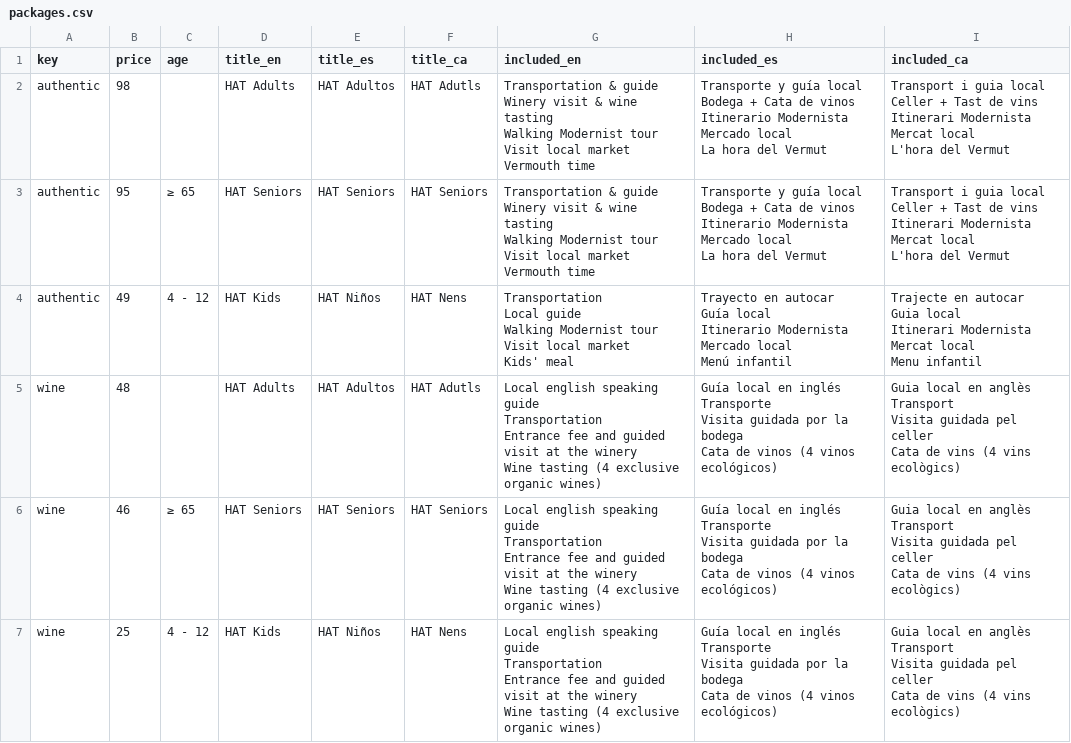
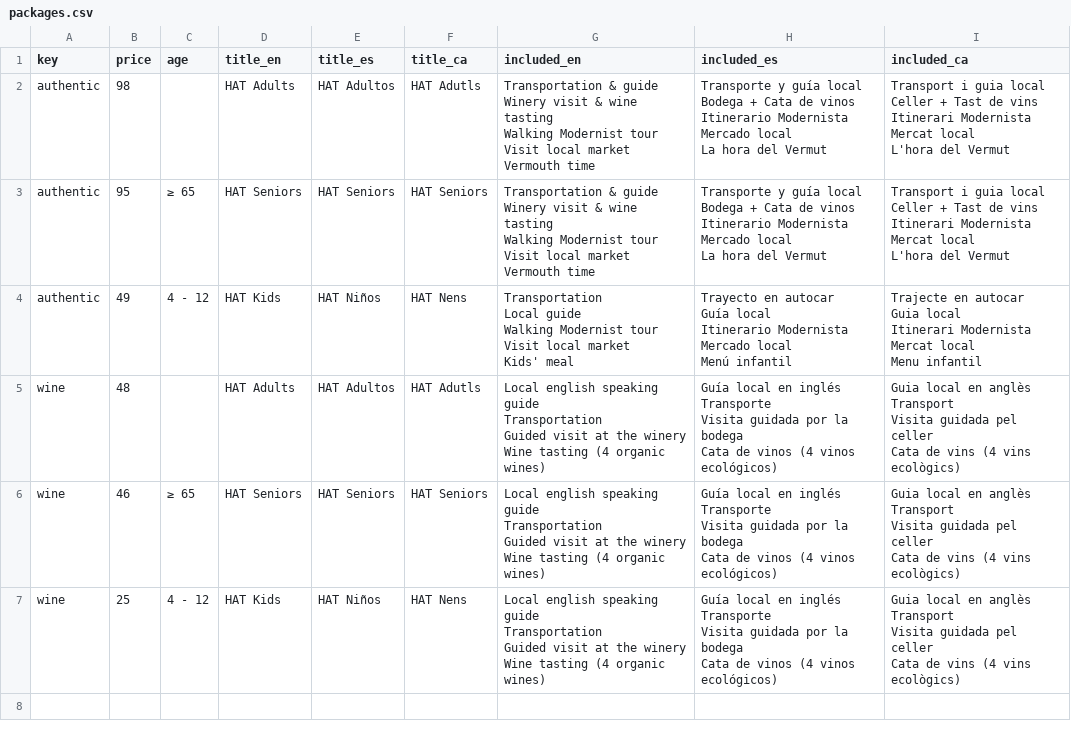
Before and after one commit to TheGreenVintage/hatbarcelona.website.static, a CSV file: _data/packages.csv, drawn as a sheet.

```diff
--- a/_data/packages.csv
+++ b/_data/packages.csv
@@ -40,31 +40,31 @@ Mercat local
 Menu infantil"
-wine,48,,HAT Adults,HAT Adultos,HAT Adutls,"Local english speaking guide
-Transportation
-Entrance fee and guided visit at the winery
-Wine tasting (4 exclusive organic wines)","Guía local en inglés
-Transporte
-Visita guidada por la bodega
-Cata de vinos (4 vinos ecológicos)","Guia local en anglès
-Transport
-Visita guidada pel celler
-Cata de vins (4 vins ecològics)"
-wine,46,≥ 65 ,HAT Seniors ,HAT Seniors,HAT Seniors,"Local english speaking guide
-Transportation
-Entrance fee and guided visit at the winery
-Wine tasting (4 exclusive organic wines)","Guía local en inglés
-Transporte
-Visita guidada por la bodega
-Cata de vinos (4 vinos ecológicos)","Guia local en anglès
-Transport
-Visita guidada pel celler
-Cata de vins (4 vins ecològics)"
-wine,25,4 - 12 ,HAT Kids ,HAT Niños,HAT Nens,"Local english speaking guide
-Transportation
-Entrance fee and guided visit at the winery
-Wine tasting (4 exclusive organic wines)","Guía local en inglés
-Transporte
-Visita guidada por la bodega
-Cata de vinos (4 vinos ecológicos)","Guia local en anglès
-Transport
-Visita guidada pel celler
-Cata de vins (4 vins ecològics)"
+wine,48,,HAT Adults,HAT Adultos,HAT Adutls,"Local english speaking guide
+Transportation
+Guided visit at the winery
+Wine tasting (4 organic wines)","Guía local en inglés
+Transporte
+Visita guidada por la bodega
+Cata de vinos (4 vinos ecológicos)","Guia local en anglès
+Transport
+Visita guidada pel celler
+Cata de vins (4 vins ecològics)"
+wine,46,≥ 65 ,HAT Seniors ,HAT Seniors,HAT Seniors,"Local english speaking guide
+Transportation
+Guided visit at the winery
+Wine tasting (4 organic wines)","Guía local en inglés
+Transporte
+Visita guidada por la bodega
+Cata de vinos (4 vinos ecológicos)","Guia local en anglès
+Transport
+Visita guidada pel celler
+Cata de vins (4 vins ecològics)"
+wine,25,4 - 12 ,HAT Kids ,HAT Niños,HAT Nens,"Local english speaking guide
+Transportation
+Guided visit at the winery
+Wine tasting (4 organic wines)","Guía local en inglés
+Transporte
+Visita guidada por la bodega
+Cata de vinos (4 vinos ecológicos)","Guia local en anglès
+Transport
+Visita guidada pel celler
+Cata de vins (4 vins ecològics)"
```
Also changed, not shown: _data/regulars.csv, 5 other files.
